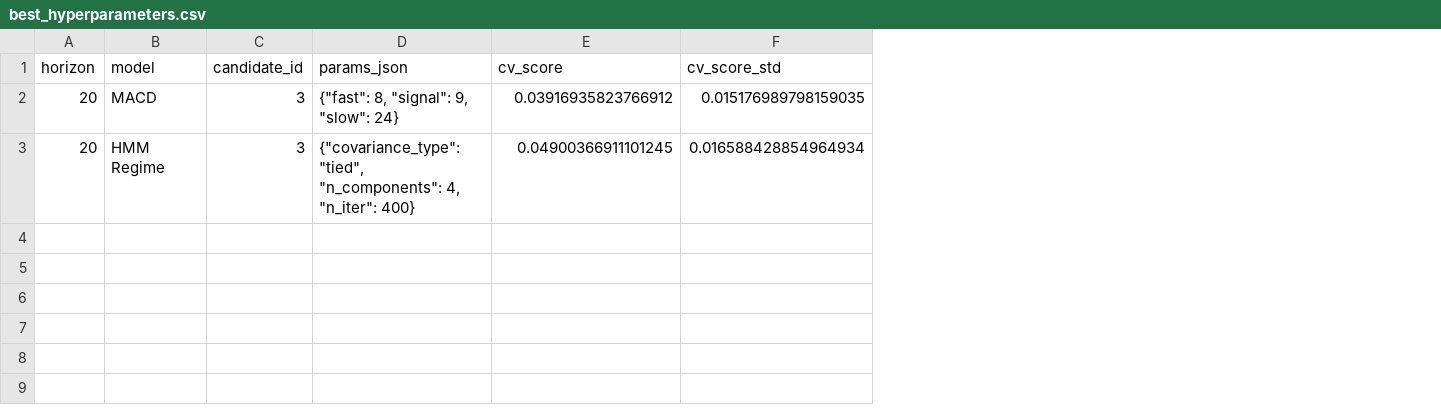
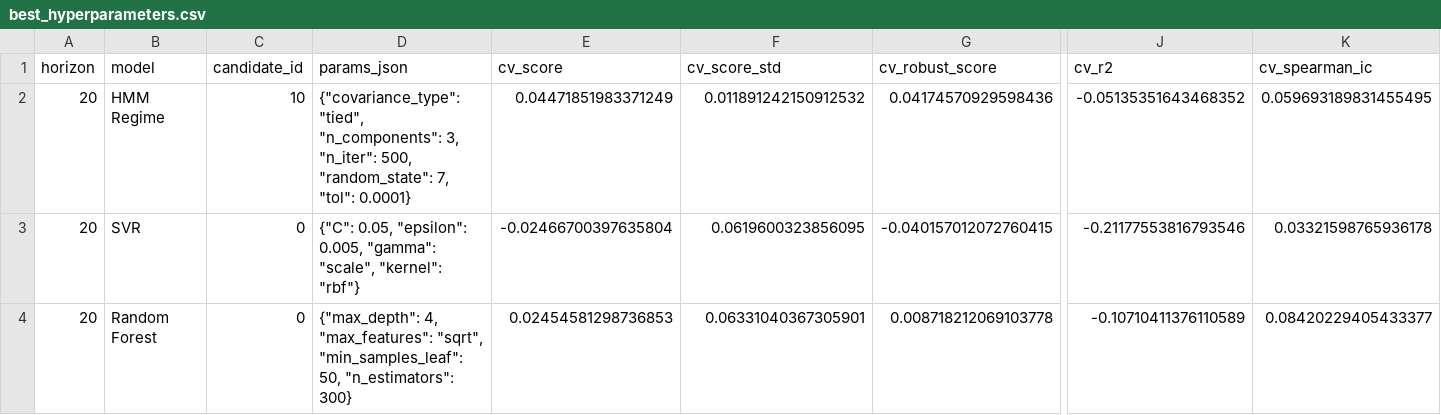
Before and after one commit to namngyh/Regime-Aware-Explainable-Multi-Horizon-Forecasting-with-Monte-Carlo, a CSV file: outputs/best_hyperparameters.csv, drawn as a sheet; only a part is shown, gaps mark what is left out; removed rows and columns are numbered as before the commit, all else as after; rows hold the shown columns only; the diff covers the shown part only; the diff names each change by its address in the sheet, - before the commit and + after, or states it on an @@ line.

```diff
--- a/outputs/best_hyperparameters.csv
+++ b/outputs/best_hyperparameters.csv
+column G (cv_robust_score), row 2: 0.04174570929598436
+column J (cv_r2), row 2: -0.05135351643468352
+column K (cv_spearman_ic), row 2: 0.059693189831455495
-row 2: 20 | MACD | 3 | {"fast": 8, "signal": 9, "slow": 24} | 0.03916935823766912 | 0.015176989798159035
-C2 (candidate_id): 3
+C2 (candidate_id): 10
-D2 (params_json): …"tied", "n_components": 4, "n_iter": 400}
+D2 (params_json): …"tied", "n_components": 3, "n_iter": 500, "random_state": 7, "tol": 0.0001}
-E2 (cv_score): 0.04900366911101245
+E2 (cv_score): 0.04471851983371249
-F2 (cv_score_std): 0.016588428854964934
+F2 (cv_score_std): 0.011891242150912532
+row 3: 20 | SVR | 0 | {"C": 0.05, "epsilon": 0.005, "gamma": "scale", "kernel": "rbf"} | -0.02466700397635804 | 0.0619600323856095 | -0.040157012072760415 | -0.21177553816793546 | 0.03321598765936178
+row 4: 20 | Random Forest | 0 | {"max_depth": 4, "max_features": "sqrt", "min_samples_leaf": 50, "n_estimators": 300} | 0.02454581298736853 | 0.06331040367305901 | 0.008718212069103778 | -0.10710411376110589 | 0.08420229405433377
```
Also changed, not shown: 7 edited cells elsewhere in this file, outputs/financial_metrics.csv, outputs/forecast_metrics.csv, 43 other files.
